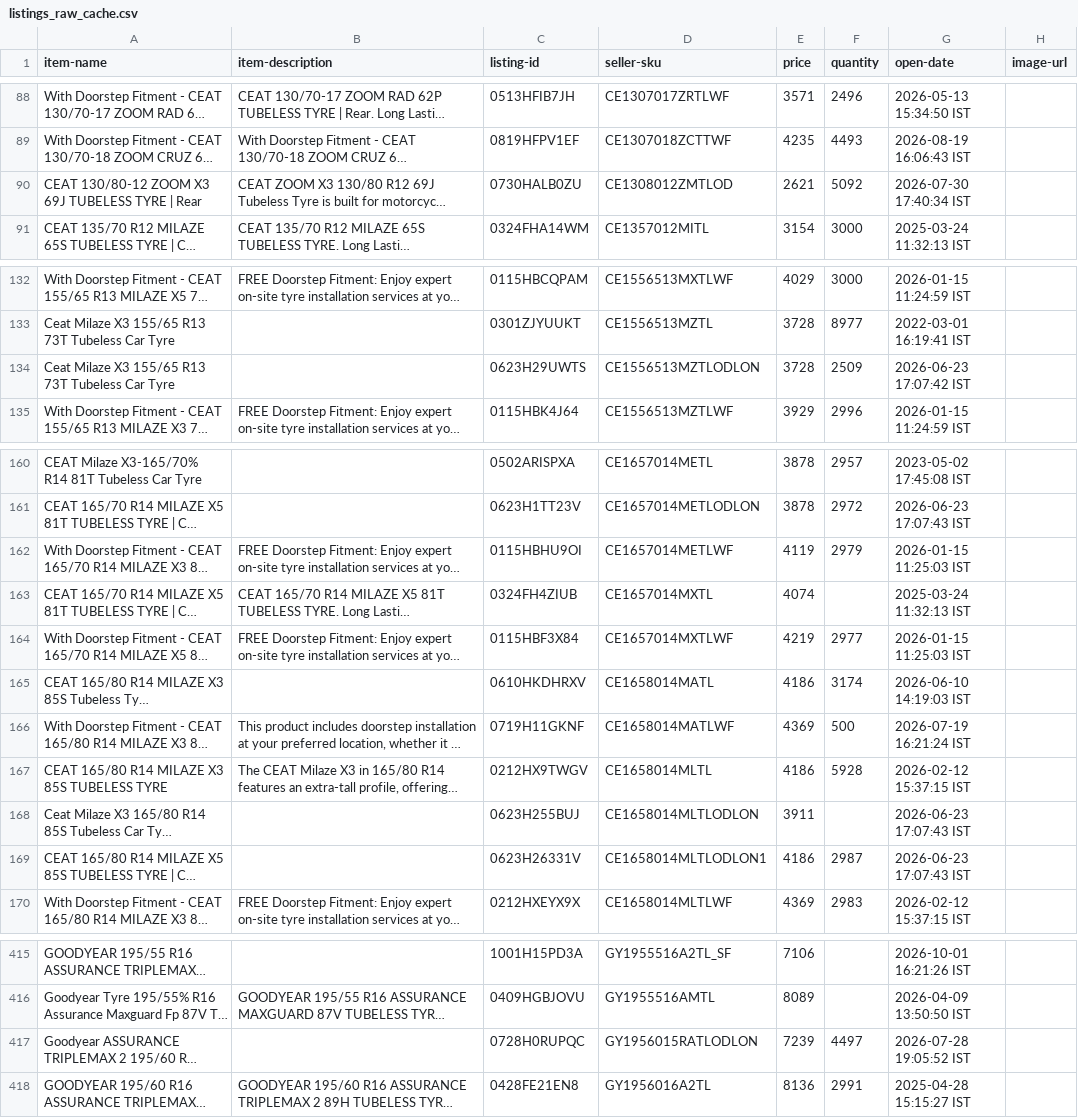
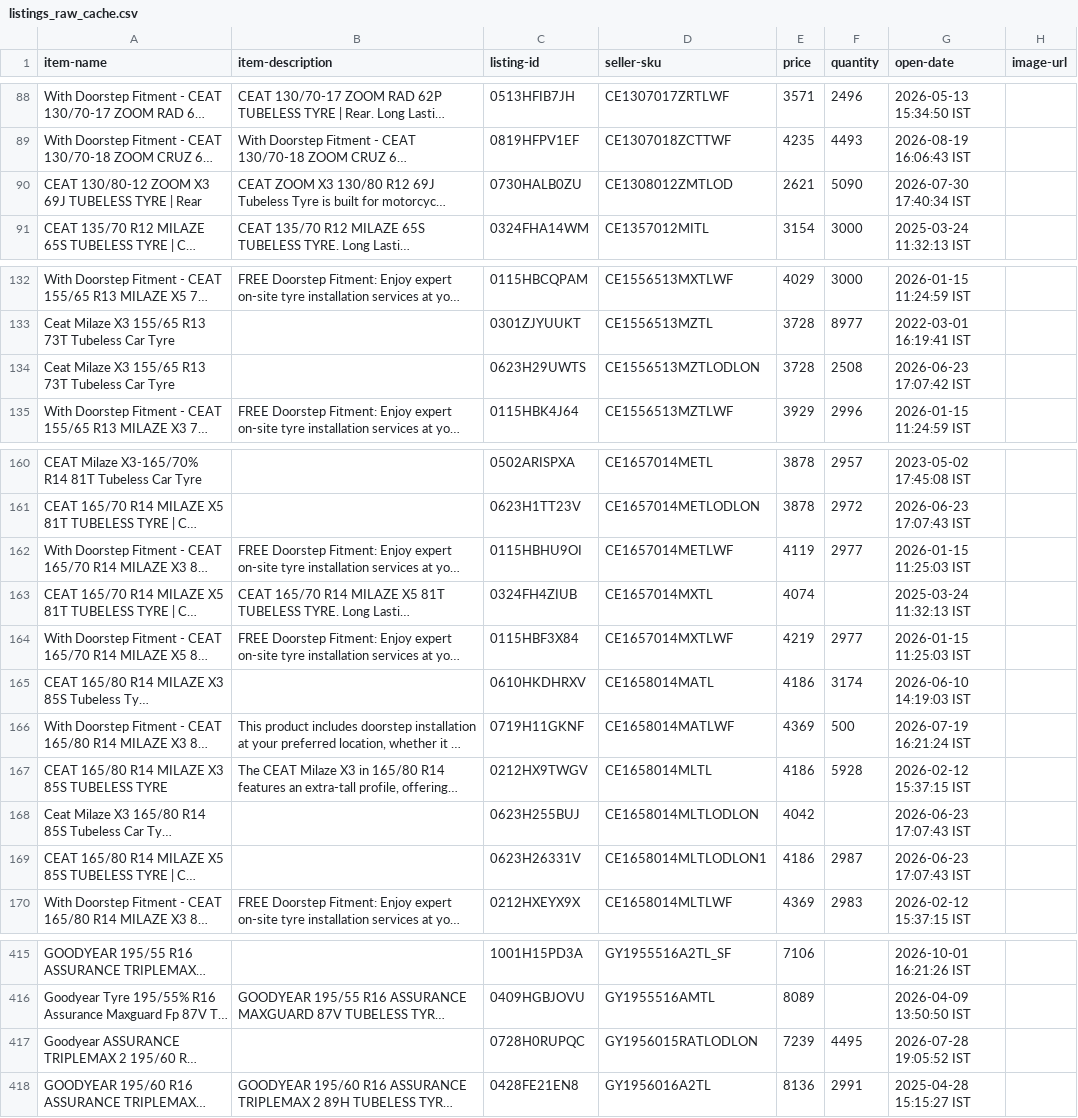
Before and after one commit to tnm-labs/amz_buybox, a CSV file: data/listings_raw_cache.csv, drawn as a sheet; only a part is shown, gaps mark what is left out; long unchanged cells end in …; the diff covers the shown part only; the diff names each change by its address in the sheet, - before the commit and + after, or states it on an @@ line.

```diff
--- a/data/listings_raw_cache.csv
+++ b/data/listings_raw_cache.csv
-F90 (quantity): 5092
+F90 (quantity): 5090
-F134 (quantity): 2509
+F134 (quantity): 2508
-F162 (quantity): 2979
+F162 (quantity): 2977
-E168 (price): 3911
+E168 (price): 4042
-F417 (quantity): 4497
+F417 (quantity): 4495
```
Also changed, not shown: 3 removed rows, 4 moved rows and 13 edited cells elsewhere in this file, data/history.csv, docs/details.csv, 1 other file.
